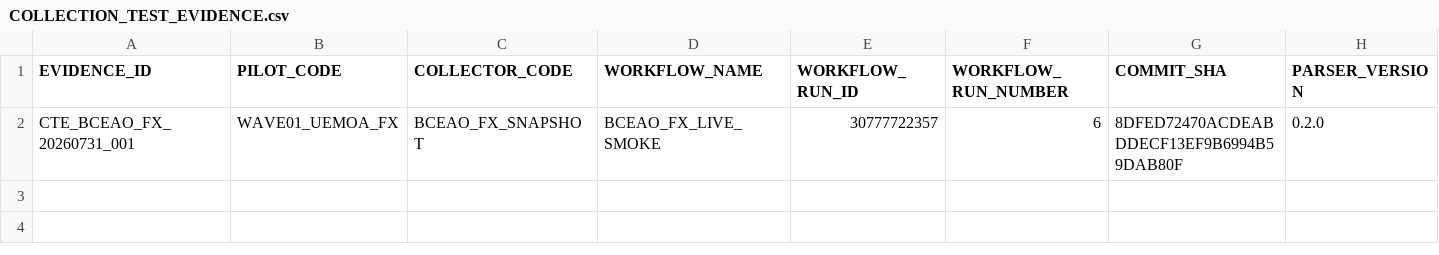
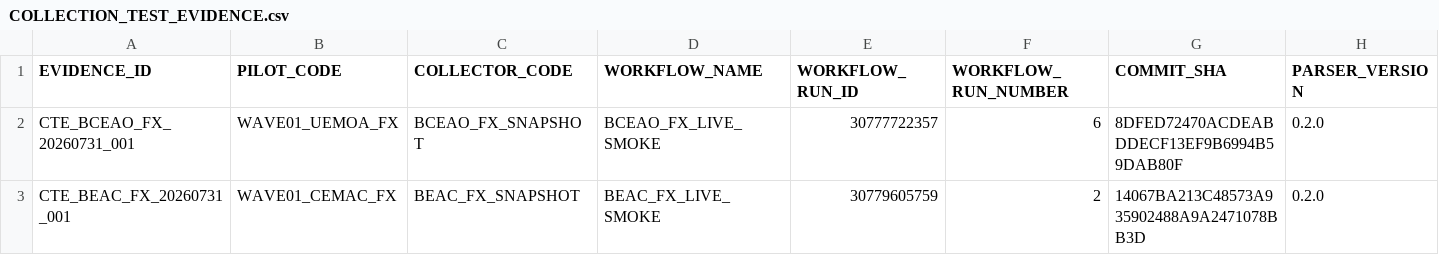
Before and after one commit to chainsolutions-wealthtech/Openfunds, a CSV file: data/reference/COLLECTION_TEST_EVIDENCE.csv, drawn as a sheet; only a part is shown; rows hold the shown columns only; the diff names each change by its address in the sheet, - before the commit and + after, or states it on an @@ line.

Commit message:
Add BEAC FX live collection evidence

```diff
--- a/data/reference/COLLECTION_TEST_EVIDENCE.csv
+++ b/data/reference/COLLECTION_TEST_EVIDENCE.csv
+row 3: CTE_BEAC_FX_20260731_001 | WAVE01_CEMAC_FX | BEAC_FX_SNAPSHOT | BEAC_FX_LIVE_SMOKE | 30779605759 | 2 | 14067BA213C48573A935902488A9A2471078BB3D | 0.2.0
```
